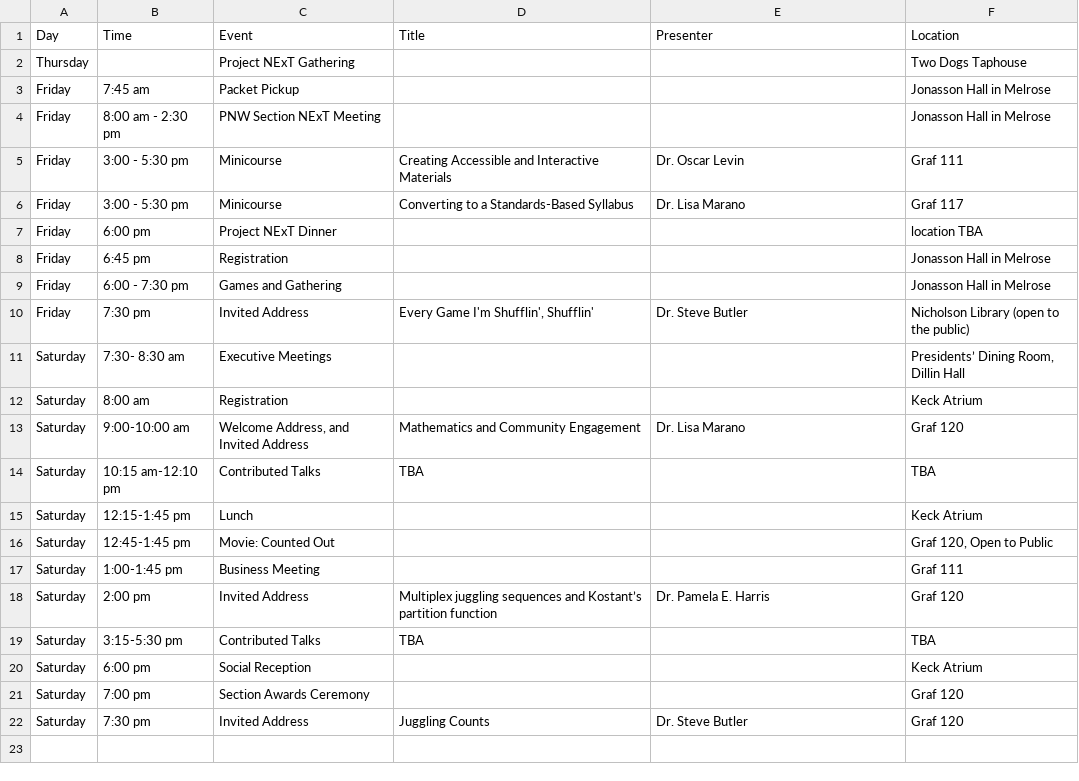
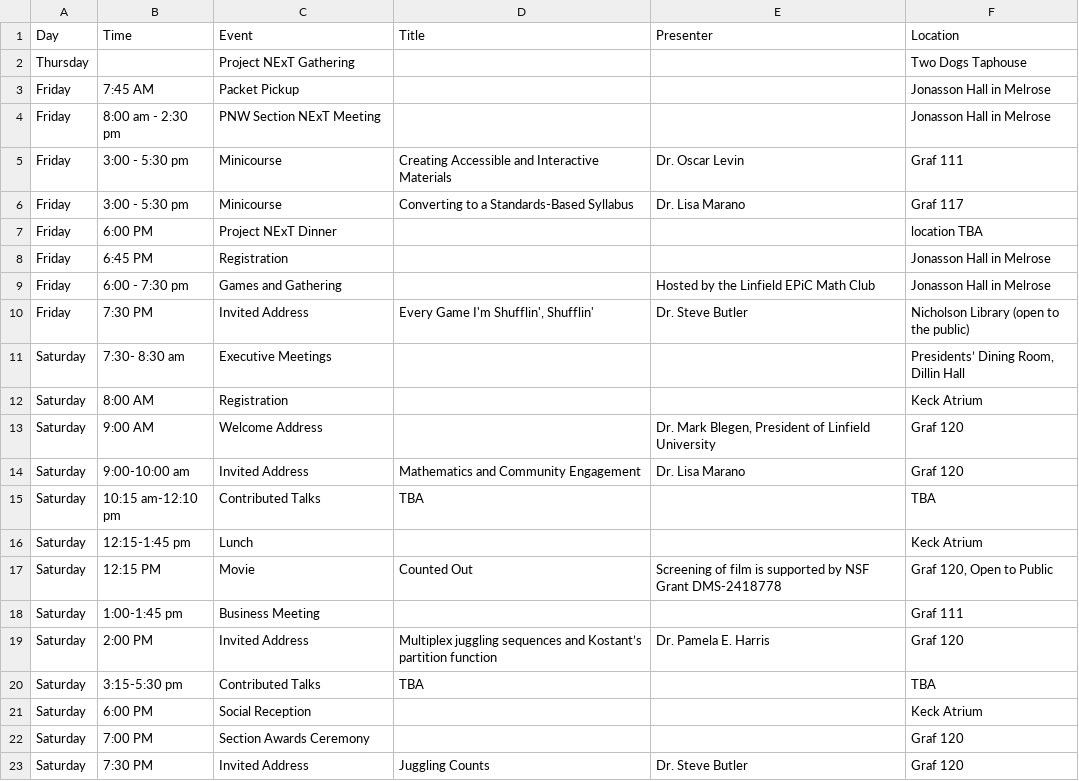
Before and after one commit to mphitchman/pnwmaa2026, a CSV file: schedule.csv, drawn as a sheet.

Commit message:
update events

```diff
--- a/schedule.csv
+++ b/schedule.csv
@@ -2,3 +2,3 @@
 Thursday,,Project NExT Gathering,,,Two Dogs Taphouse
-Friday,7:45 am,Packet Pickup,,,Jonasson Hall in Melrose
+Friday,7:45 AM,Packet Pickup,,,Jonasson Hall in Melrose
 Friday,8:00 am - 2:30 pm,PNW Section NExT Meeting,,,Jonasson Hall in Melrose
@@ -6,17 +6,18 @@ Friday,3:00 - 5:30 pm,Minicourse,Creating Accessible and Interactive Materials,D
 Friday,3:00 - 5:30 pm,Minicourse,Converting to a Standards-Based Syllabus,Dr. Lisa Marano,Graf 117
-Friday,6:00 pm,Project NExT Dinner,,,location TBA
-Friday,6:45 pm,Registration,,,Jonasson Hall in Melrose
-Friday,6:00 - 7:30 pm,Games and Gathering,,,Jonasson Hall in Melrose
-Friday,7:30 pm,Invited Address,"Every Game I'm Shufflin', Shufflin'",Dr. Steve Butler,Nicholson Library (open to the public)
+Friday,6:00 PM,Project NExT Dinner,,,location TBA
+Friday,6:45 PM,Registration,,,Jonasson Hall in Melrose
+Friday,6:00 - 7:30 pm,Games and Gathering,,Hosted by the Linfield EPiC Math Club,Jonasson Hall in Melrose
+Friday,7:30 PM,Invited Address,"Every Game I'm Shufflin', Shufflin'",Dr. Steve Butler,Nicholson Library (open to the public)
 Saturday,7:30- 8:30 am,Executive Meetings,,,"Presidents’ Dining Room, Dillin Hall"
-Saturday,8:00 am,Registration,,,Keck Atrium
-Saturday,9:00-10:00 am,"Welcome Address, and Invited Address",Mathematics and Community Engagement,Dr. Lisa Marano,Graf 120
+Saturday,8:00 AM,Registration,,,Keck Atrium
+Saturday,9:00 AM,Welcome Address,,"Dr. Mark Blegen, President of Linfield University",Graf 120
+Saturday,9:00-10:00 am,Invited Address,Mathematics and Community Engagement,Dr. Lisa Marano,Graf 120
 Saturday,10:15 am-12:10 pm,Contributed Talks,TBA,,TBA
 Saturday,12:15-1:45 pm,Lunch,,,Keck Atrium
-Saturday,12:45-1:45 pm ,Movie: Counted Out,,,"Graf 120, Open to Public"
+Saturday,12:15 PM,Movie,Counted Out,Screening of film is supported by NSF Grant DMS-2418778,"Graf 120, Open to Public"
 Saturday,1:00-1:45 pm,Business Meeting,,,Graf 111
-Saturday,2:00 pm,Invited Address,Multiplex juggling sequences and Kostant’s partition function,Dr. Pamela E. Harris,Graf 120
+Saturday,2:00 PM,Invited Address,Multiplex juggling sequences and Kostant’s partition function,Dr. Pamela E. Harris,Graf 120
 Saturday,3:15-5:30 pm,Contributed Talks,TBA,,TBA
-Saturday,6:00 pm,Social Reception,,,Keck Atrium
-Saturday,7:00 pm,Section Awards Ceremony,,,Graf 120
-Saturday,7:30 pm,Invited Address,Juggling Counts,Dr. Steve Butler,Graf 120
+Saturday,6:00 PM,Social Reception,,,Keck Atrium
+Saturday,7:00 PM,Section Awards Ceremony,,,Graf 120
+Saturday,7:30 PM,Invited Address,Juggling Counts,Dr. Steve Butler,Graf 120
```
Also changed, not shown: 4 other files.
